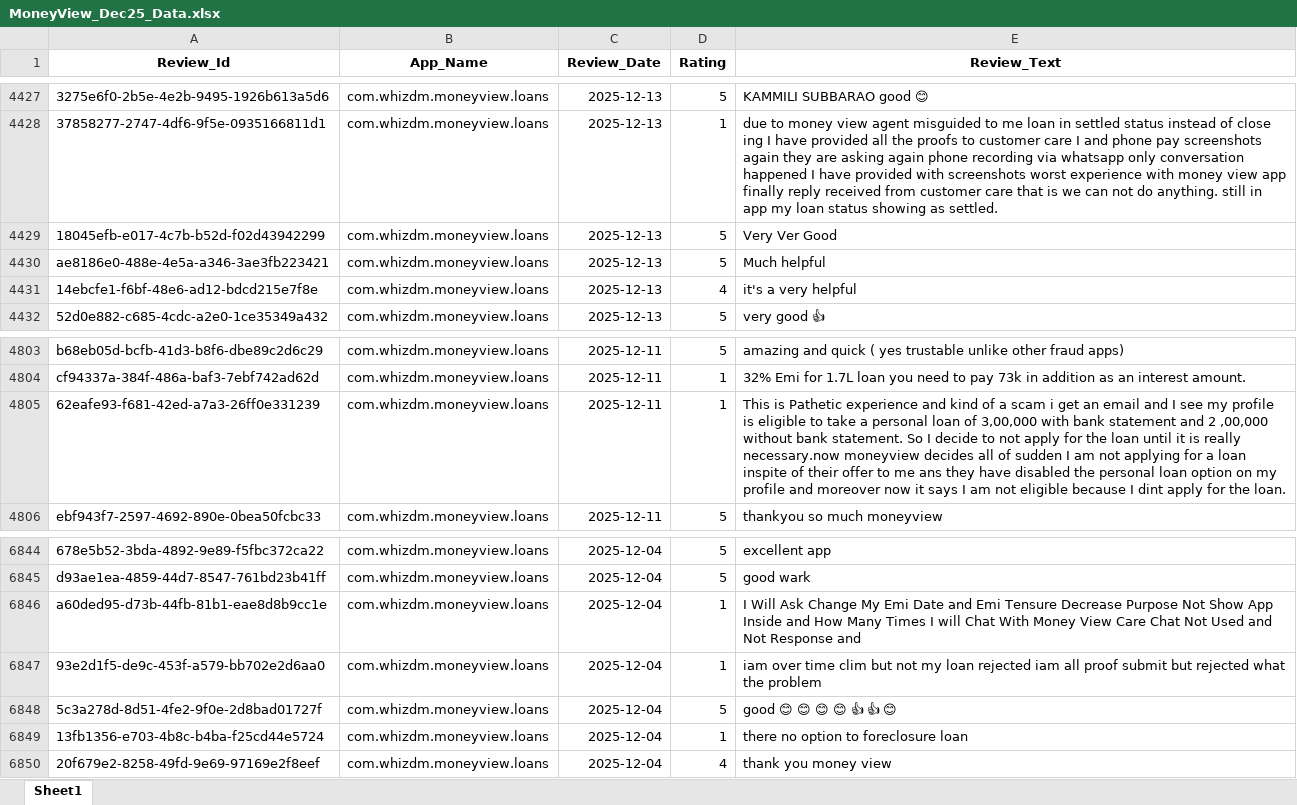
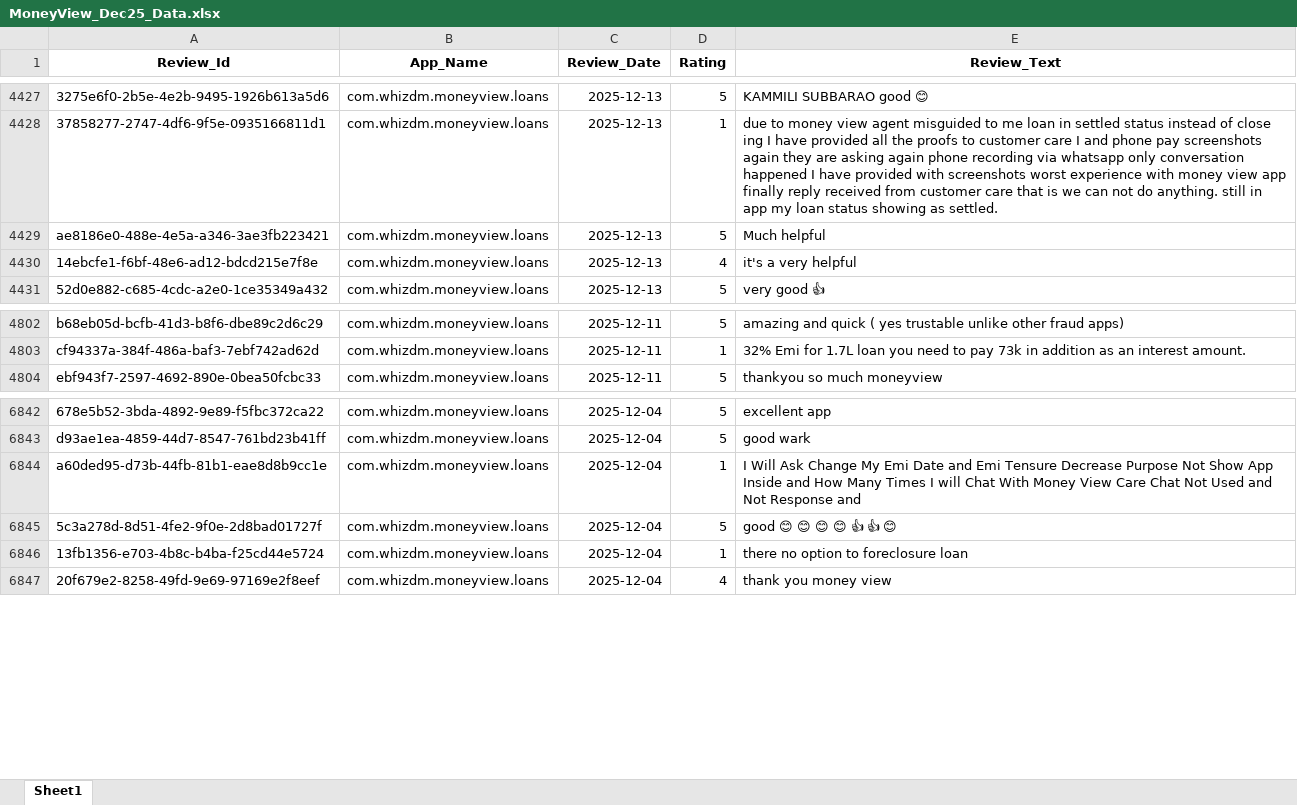
Before and after one commit to vidyasagarmane8/Github-vs-Pycharm, an Excel workbook: MoneyView_Dec25_Data.xlsx, sheet Sheet1, drawn as a sheet; only a part is shown, gaps mark what is left out; values as stored, in another font and other column widths than the file's, no borders; the diff names each change by its address in the sheet, - before the commit and + after, or states it on an @@ line.

```diff
--- a/MoneyView_Dec25_Data.xlsx (sheet Sheet1)
+++ b/MoneyView_Dec25_Data.xlsx (sheet Sheet1)
-row 4429: 18045efb-e017-4c7b-b52d-f02d43942299 | com.whizdm.moneyview.loans | 2025-12-13 | 5 | Very Ver Good
-row 4805: 62eafe93-f681-42ed-a7a3-26ff0e331239 | com.whizdm.moneyview.loans | 2025-12-11 | 1 | This is Pathetic experience and kind of a scam i get an email and I see my profile is eligible to take a personal loan of 3,00,000 with bank statement and 2 ,00,000 without bank statement. So I decide to not apply for the loan until it is really necessary.now moneyview decides all of sudden I am not applying for a loan inspite of their offer to me ans they have disabled the personal loan option on my profile and moreover now it says I am not eligible because I dint apply for the loan.
-row 6847: 93e2d1f5-de9c-453f-a579-bb702e2d6aa0 | com.whizdm.moneyview.loans | 2025-12-04 | 1 | iam over time clim but not my loan rejected iam all proof submit but rejected what the problem
```
